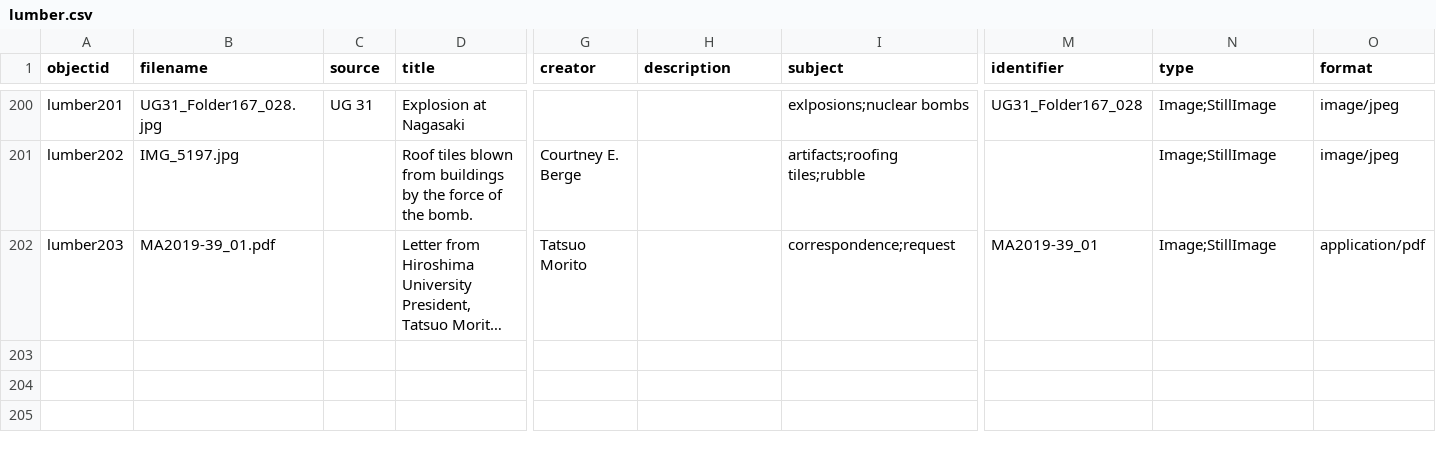
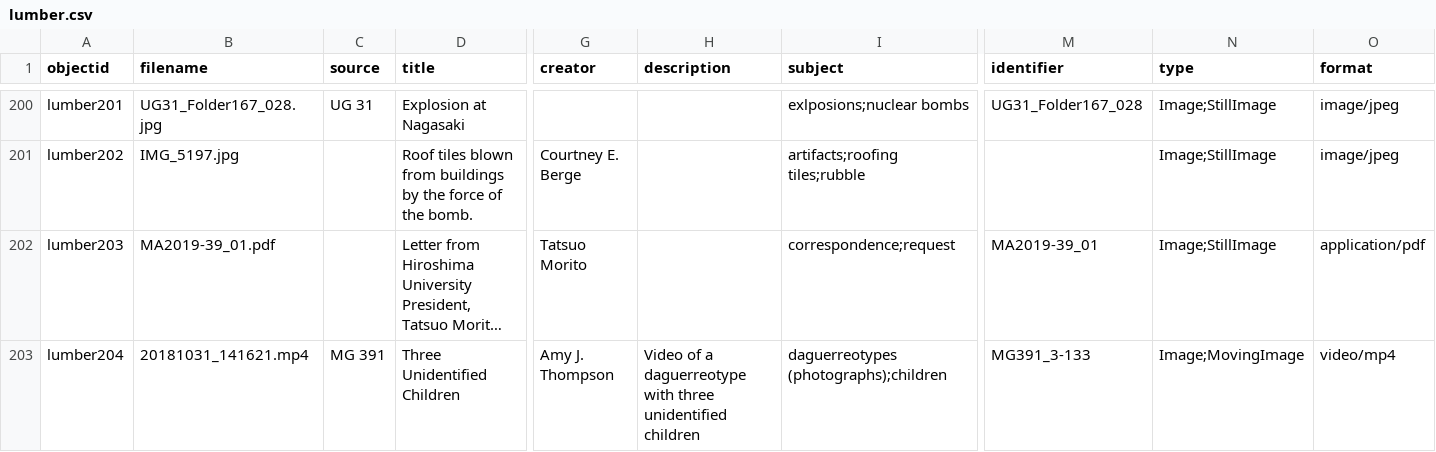
Before and after one commit to uidaholib/spec-lumber, a CSV file: _data/lumber.csv, drawn as a sheet; only a part is shown, gaps mark what is left out; long unchanged cells end in …; rows hold the shown columns only; the diff names each change by its address in the sheet, - before the commit and + after, or states it on an @@ line.

```diff
--- a/_data/lumber.csv
+++ b/_data/lumber.csv
+row 203: lumber204 | 20181031_141621.mp4 | MG 391 | Three Unidentified Children | Amy J. Thompson | Video of a daguerreotype with three unidentified children | daguerreotypes (photographs);children | MG391_3-133 | Image;MovingImage | video/mp4
```
Also changed, not shown: 2 other files.
